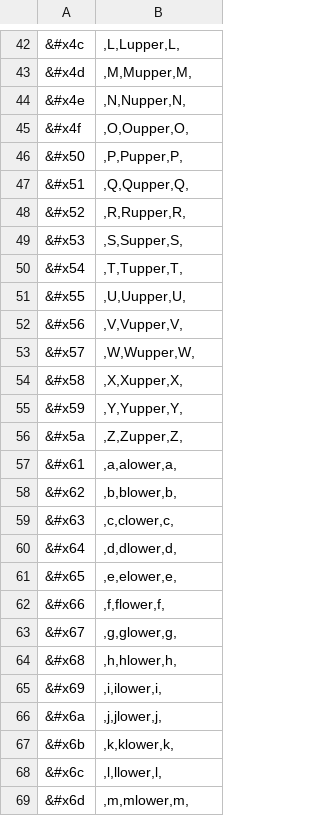
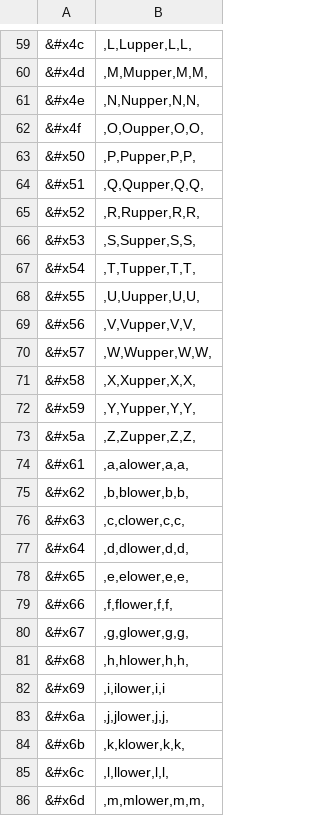
Before and after one commit to DPRL/min, a CSV file: pen_entry/generic_symbol_table.csv, drawn as a sheet; only a part is shown, gaps mark what is left out; addresses are those after the commit; the diff covers the shown part only; the diff names each change by its address in the sheet, - before the commit and + after, or states it on an @@ line.

```diff
--- a/pen_entry/generic_symbol_table.csv
+++ b/pen_entry/generic_symbol_table.csv
-B59: ,L,Lupper,L,
+B59: ,L,Lupper,L,L,
-B60: ,M,Mupper,M,
+B60: ,M,Mupper,M,M,
-B61: ,N,Nupper,N,
+B61: ,N,Nupper,N,N,
-B62: ,O,Oupper,O,
+B62: ,O,Oupper,O,O,
-B63: ,P,Pupper,P,
+B63: ,P,Pupper,P,P,
-B64: ,Q,Qupper,Q,
+B64: ,Q,Qupper,Q,Q,
-B65: ,R,Rupper,R,
+B65: ,R,Rupper,R,R,
-B66: ,S,Supper,S,
+B66: ,S,Supper,S,S,
-B67: ,T,Tupper,T,
+B67: ,T,Tupper,T,T,
-B68: ,U,Uupper,U,
+B68: ,U,Uupper,U,U,
-B69: ,V,Vupper,V,
+B69: ,V,Vupper,V,V,
-B70: ,W,Wupper,W,
+B70: ,W,Wupper,W,W,
-B71: ,X,Xupper,X,
+B71: ,X,Xupper,X,X,
-B72: ,Y,Yupper,Y,
+B72: ,Y,Yupper,Y,Y,
-B73: ,Z,Zupper,Z,
+B73: ,Z,Zupper,Z,Z,
-B74: ,a,alower,a,
+B74: ,a,alower,a,a,
-B75: ,b,blower,b,
+B75: ,b,blower,b,b,
-B76: ,c,clower,c,
+B76: ,c,clower,c,c,
-B77: ,d,dlower,d,
+B77: ,d,dlower,d,d,
-B78: ,e,elower,e,
+B78: ,e,elower,e,e,
-B79: ,f,flower,f,
+B79: ,f,flower,f,f,
-B80: ,g,glower,g,
+B80: ,g,glower,g,g,
-B81: ,h,hlower,h,
+B81: ,h,hlower,h,h,
-B82: ,i,ilower,i,
+B82: ,i,ilower,i,i
-B83: ,j,jlower,j,
+B83: ,j,jlower,j,j,
-B84: ,k,klower,k,
+B84: ,k,klower,k,k,
-B85: ,l,llower,l,
+B85: ,l,llower,l,l,
-B86: ,m,mlower,m,
+B86: ,m,mlower,m,m,
```
Also changed, not shown: 17 added rows and 102 edited cells elsewhere in this file, 2 other files.
